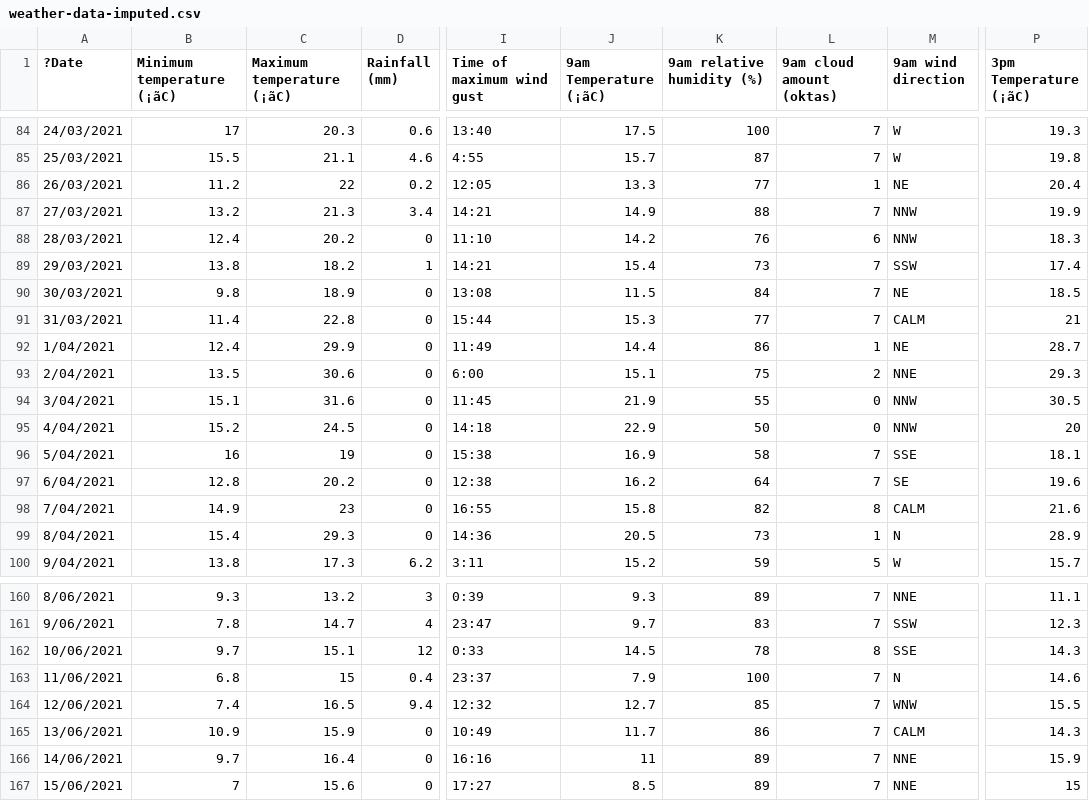
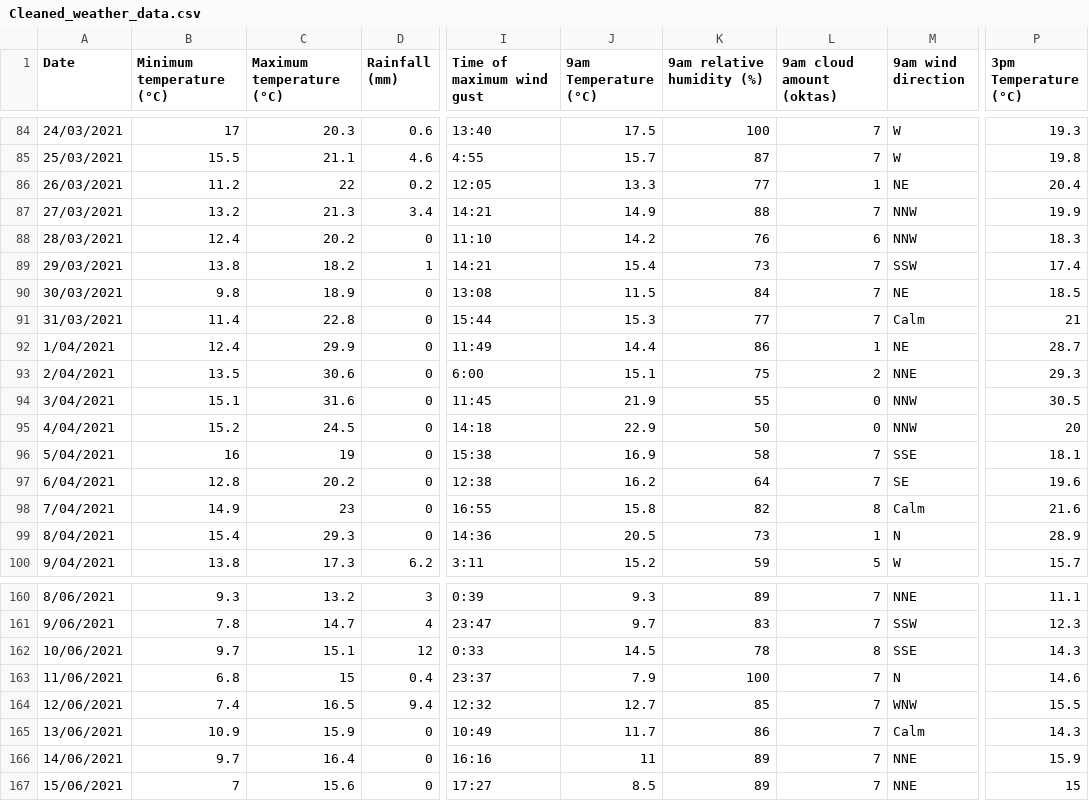
Before and after one commit to happy-bonbon/Data-Science-Project, a CSV file: 0. Cleaned data for model/0. Detail cleaned weather/Cleaned_weather_data.csv (was 0. Cleaned data for model/0. Detail cleaned weather/weather-data-imputed.csv), drawn as a sheet; only a part is shown, gaps mark what is left out; the diff covers the shown part only; the diff names each change by its address in the sheet, - before the commit and + after, or states it on an @@ line.

```diff
--- a/0. Cleaned data for model/0. Detail cleaned weather/weather-data-imputed.csv
+++ b/0. Cleaned data for model/0. Detail cleaned weather/Cleaned_weather_data.csv
-A1: ?Date
+A1: Date
-B1: Minimum temperature (¡ãC)
+B1: Minimum temperature (°C)
-C1: Maximum temperature (¡ãC)
+C1: Maximum temperature (°C)
-J1: 9am Temperature (¡ãC)
+J1: 9am Temperature (°C)
-P1: 3pm Temperature (¡ãC)
+P1: 3pm Temperature (°C)
-M91 (9am wind direction): CALM
+M91 (9am wind direction): Calm
-M98 (9am wind direction): CALM
+M98 (9am wind direction): Calm
-M165 (9am wind direction): CALM
+M165 (9am wind direction): Calm
```
Also changed, not shown: 21 edited cells elsewhere in this file.
